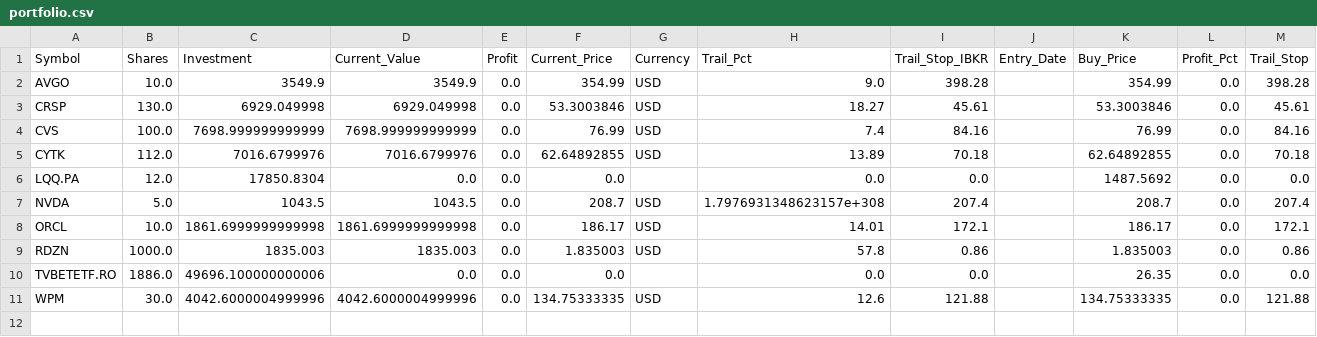
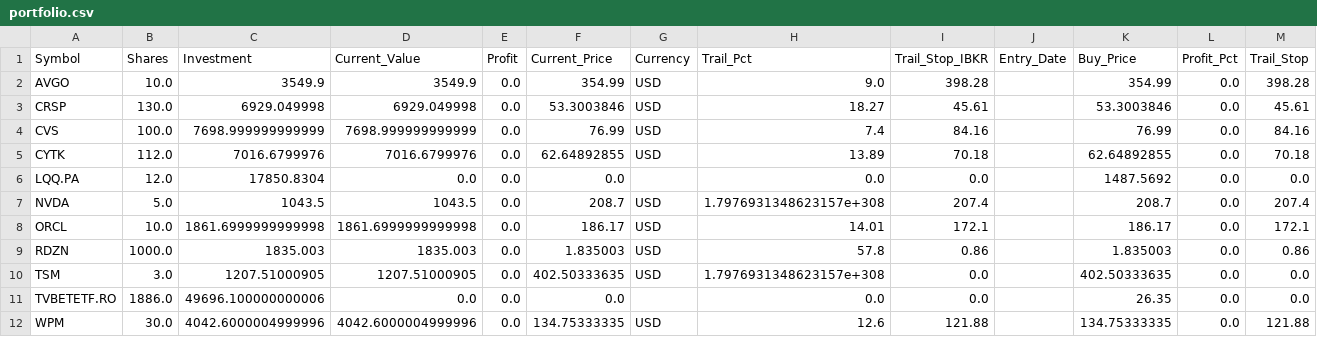
Before and after one commit to ddanyro/market-scanner, a CSV file: portfolio.csv, drawn as a sheet; the diff names each change by its address in the sheet, - before the commit and + after, or states it on an @@ line.

```diff
--- a/portfolio.csv
+++ b/portfolio.csv
+row 10: TSM | 3.0 | 1207.51000905 | 1207.51000905 | 0.0 | 402.50333635 | USD | 1.7976931348623157e+308 | 0.0 |  | 402.50333635 | 0.0 | 0.0
```
Also changed, not shown: tws_orders.csv, tws_positions.csv, 4 other files.
